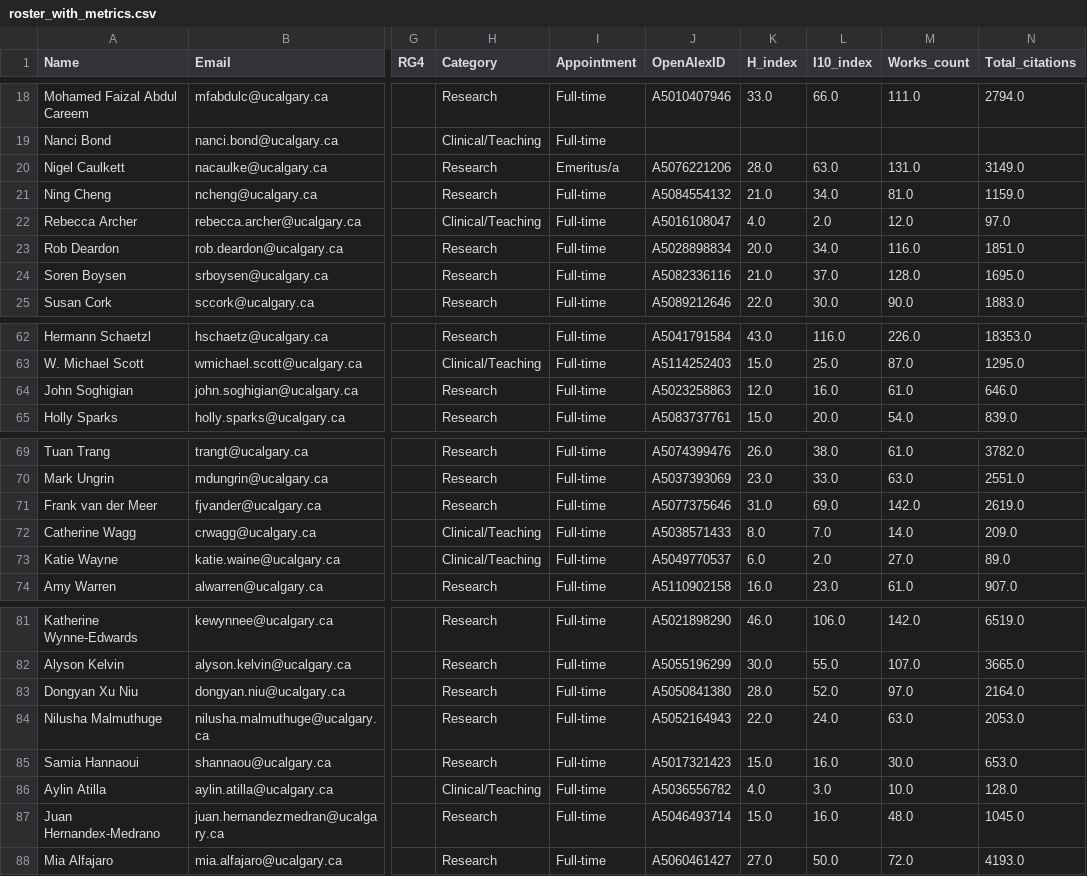
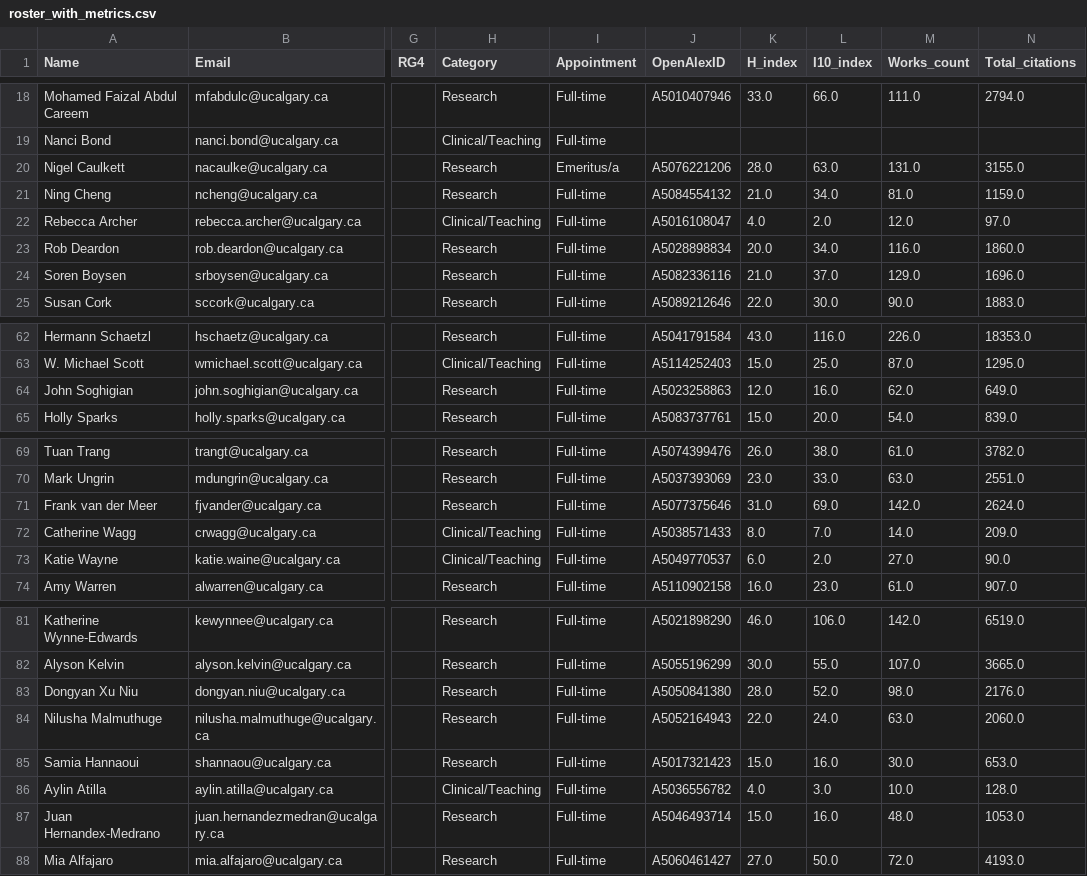
Before and after one commit to ResonanceResearch/WCVM_VetMic, a CSV file: data/roster_with_metrics.csv, drawn as a sheet; only a part is shown, gaps mark what is left out; the diff names each change by its address in the sheet, - before the commit and + after, or states it on an @@ line.

```diff
--- a/data/roster_with_metrics.csv
+++ b/data/roster_with_metrics.csv
-N20 (Total_citations): 3149.0
+N20 (Total_citations): 3155.0
-N23 (Total_citations): 1851.0
+N23 (Total_citations): 1860.0
-M24 (Works_count): 128.0
+M24 (Works_count): 129.0
-N24 (Total_citations): 1695.0
+N24 (Total_citations): 1696.0
-M64 (Works_count): 61.0
+M64 (Works_count): 62.0
-N64 (Total_citations): 646.0
+N64 (Total_citations): 649.0
-N71 (Total_citations): 2619.0
+N71 (Total_citations): 2624.0
-N73 (Total_citations): 89.0
+N73 (Total_citations): 90.0
-M83 (Works_count): 97.0
+M83 (Works_count): 98.0
-N83 (Total_citations): 2164.0
+N83 (Total_citations): 2176.0
-N84 (Total_citations): 2053.0
+N84 (Total_citations): 2060.0
-N87 (Total_citations): 1045.0
+N87 (Total_citations): 1053.0
```
Also changed, not shown: 5 other files.
